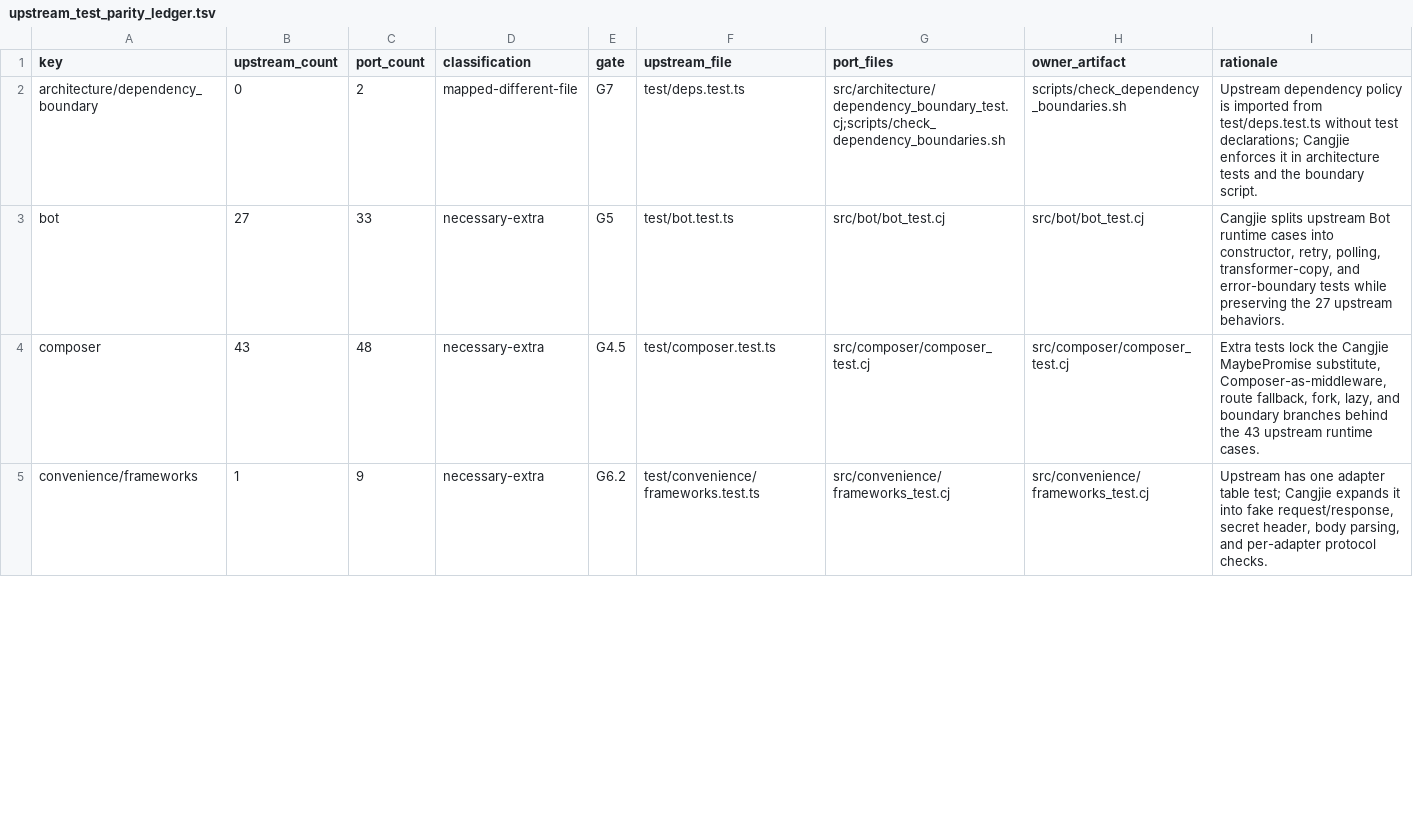
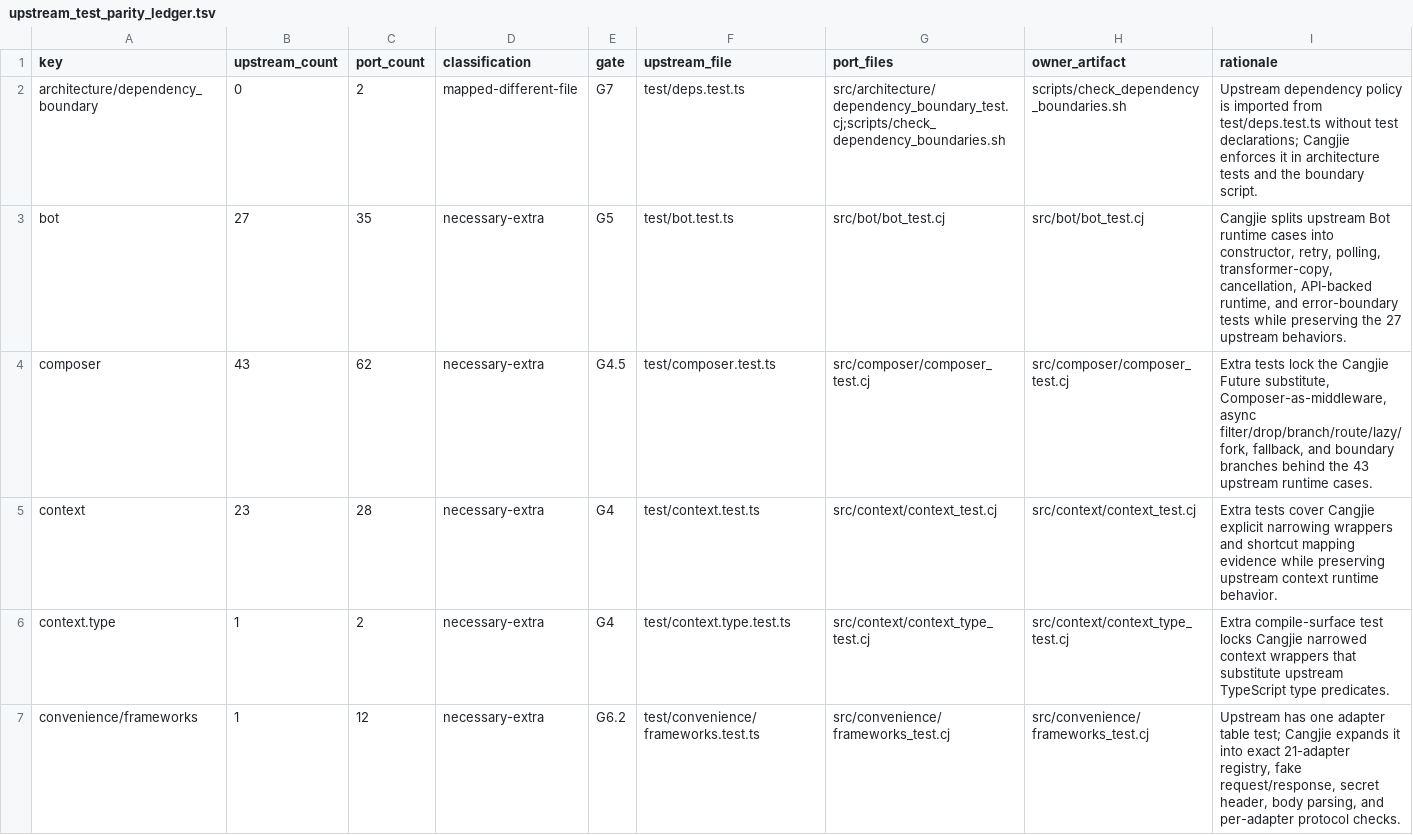
Before and after one commit to l3gi0nXXXX/grammY4cj, a TSV file: src/architecture/upstream_test_parity_ledger.tsv, drawn as a sheet; only a part is shown; the diff covers the shown part only.

Commit message:
strict-gap: integrate gate ledger and test support

```diff
--- a/src/architecture/upstream_test_parity_ledger.tsv
+++ b/src/architecture/upstream_test_parity_ledger.tsv
@@ -2,4 +2,6 @@ key	upstream_count	port_count	classification	gate	upstream_file	port_files	owner
 architecture/dependency_boundary	0	2	mapped-different-file	G7	test/deps.test.ts	src/architecture/dependency_boundary_test.cj;scripts/check_dependency_boundaries.sh	scripts/check_dependency_boundaries.sh	Upstream dependency policy is imported from test/deps.test.ts without test declarations; Cangjie enforces it in architecture tests and the boundary script.
-bot	27	33	necessary-extra	G5	test/bot.test.ts	src/bot/bot_test.cj	src/bot/bot_test.cj	Cangjie splits upstream Bot runtime cases into constructor, retry, polling, transformer-copy, and error-boundary tests while preserving the 27 upstream behaviors.
-composer	43	48	necessary-extra	G4.5	test/composer.test.ts	src/composer/composer_test.cj	src/composer/composer_test.cj	Extra tests lock the Cangjie MaybePromise substitute, Composer-as-middleware, route fallback, fork, lazy, and boundary branches behind the 43 upstream runtime cases.
-convenience/frameworks	1	9	necessary-extra	G6.2	test/convenience/frameworks.test.ts	src/convenience/frameworks_test.cj	src/convenience/frameworks_test.cj	Upstream has one adapter table test; Cangjie expands it into fake request/response, secret header, body parsing, and per-adapter protocol checks.
+bot	27	35	necessary-extra	G5	test/bot.test.ts	src/bot/bot_test.cj	src/bot/bot_test.cj	Cangjie splits upstream Bot runtime cases into constructor, retry, polling, transformer-copy, cancellation, API-backed runtime, and error-boundary tests while preserving the 27 upstream behaviors.
+composer	43	62	necessary-extra	G4.5	test/composer.test.ts	src/composer/composer_test.cj	src/composer/composer_test.cj	Extra tests lock the Cangjie Future substitute, Composer-as-middleware, async filter/drop/branch/route/lazy/fork, fallback, and boundary branches behind the 43 upstream runtime cases.
+context	23	28	necessary-extra	G4	test/context.test.ts	src/context/context_test.cj	src/context/context_test.cj	Extra tests cover Cangjie explicit narrowing wrappers and shortcut mapping evidence while preserving upstream context runtime behavior.
+context.type	1	2	necessary-extra	G4	test/context.type.test.ts	src/context/context_type_test.cj	src/context/context_type_test.cj	Extra compile-surface test locks Cangjie narrowed context wrappers that substitute upstream TypeScript type predicates.
+convenience/frameworks	1	12	necessary-extra	G6.2	test/convenience/frameworks.test.ts	src/convenience/frameworks_test.cj	src/convenience/frameworks_test.cj	Upstream has one adapter table test; Cangjie expands it into exact 21-adapter registry, fake request/response, secret header, body parsing, and per-adapter protocol checks.
```
Also changed, not shown: 2 added rows and 10 edited cells elsewhere in this file, 2 other files.
